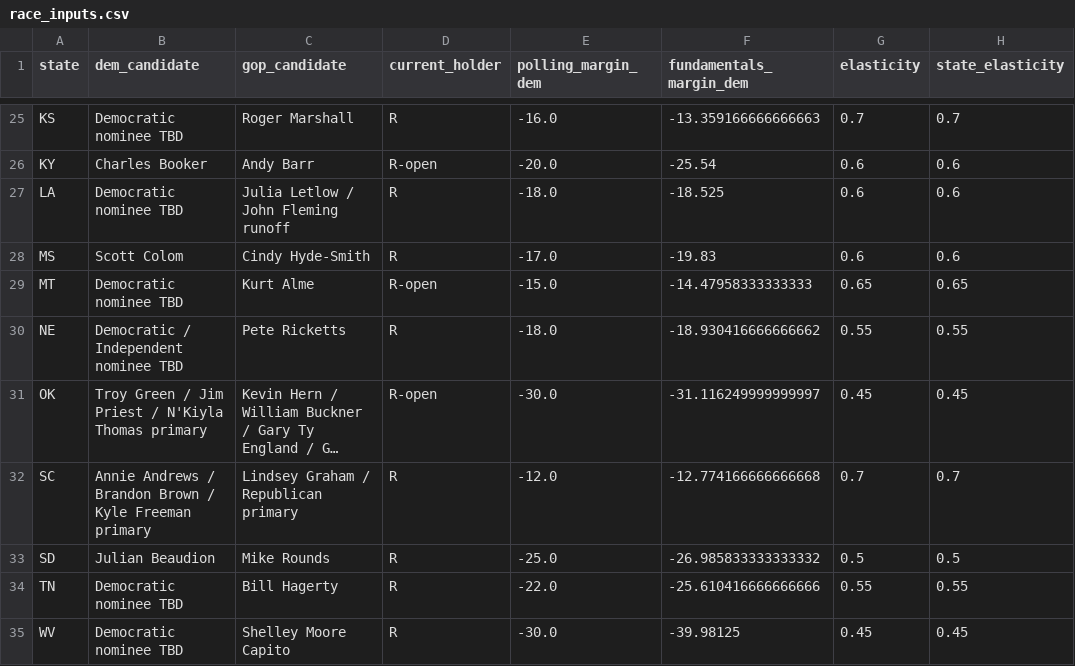
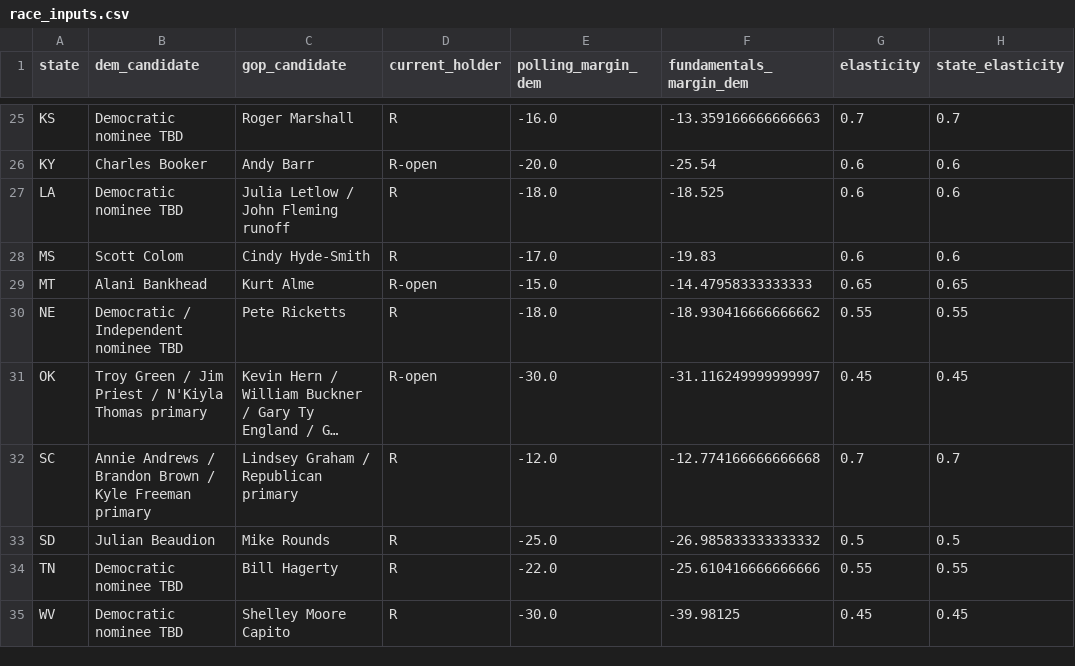
Before and after one commit to benyelin/2026-senate-model, a CSV file: inputs/race_inputs.csv, drawn as a sheet; only a part is shown, gaps mark what is left out; long unchanged cells end in …; the diff names each change by its address in the sheet, - before the commit and + after, or states it on an @@ line.

Commit message:
Update model inputs and dashboard outputs

```diff
--- a/inputs/race_inputs.csv
+++ b/inputs/race_inputs.csv
-B29 (dem_candidate): Democratic nominee TBD
+B29 (dem_candidate): Alani Bankhead
```
